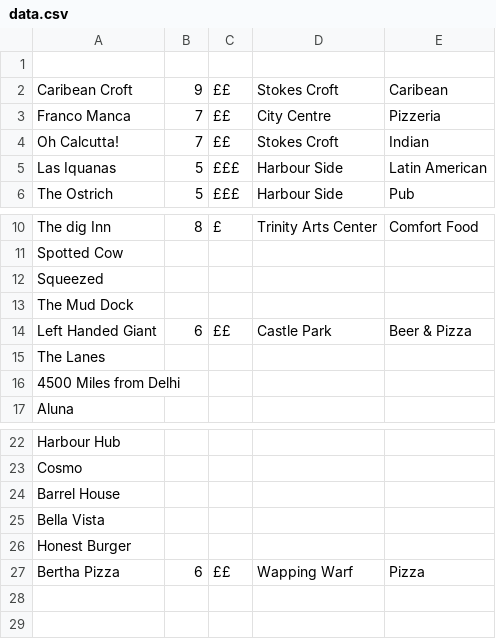
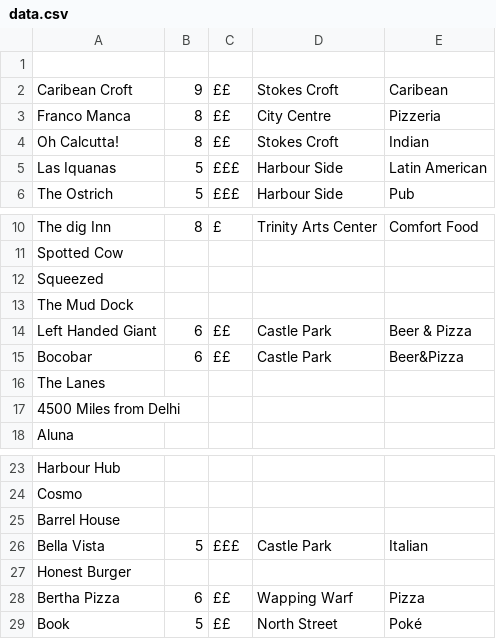
Before and after one commit to RhysAlfShaw/RhysAlfShaw.github.io, a CSV file: food/data.csv, drawn as a sheet; only a part is shown, gaps mark what is left out.

Commit message:
Update data.csv

```diff
--- a/food/data.csv
+++ b/food/data.csv
@@ -2,4 +2,4 @@
 Caribean Croft,9,££,Stokes Croft,Caribean
-Franco Manca,7,££,City Centre,Pizzeria
-Oh Calcutta!,7,££,Stokes Croft,Indian
+Franco Manca,8,££,City Centre,Pizzeria
+Oh Calcutta!,8,££,Stokes Croft,Indian
 Las Iquanas,5,£££,Harbour Side,Latin American
@@ -14,2 +14,3 @@ The Mud Dock,,,,
 Left Handed Giant,6,££,Castle Park,Beer & Pizza
+Bocobar,6,££, Castle Park, Beer&Pizza
 The Lanes,,,,
@@ -24,4 +25,5 @@ Cosmo,,,,
 Barrel House,,,,
-Bella Vista,,,,
+Bella Vista,5,£££, Castle Park,Italian
 Honest Burger,,,,
 Bertha Pizza,6,££,Wapping Warf,Pizza
+Book,5,££,North Street,Poké
```
